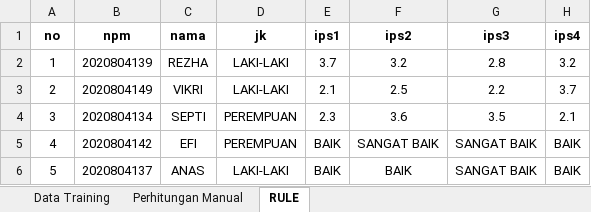
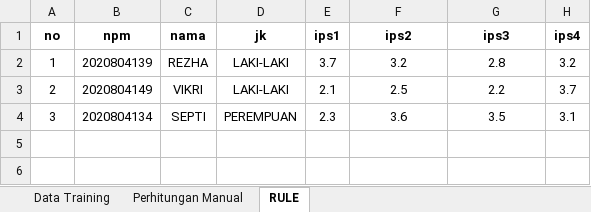
Before and after one commit to Tois286/J2-C45, an Excel workbook: asset/data_testing1.xlsx, sheet RULE, drawn as a sheet; values as stored, in another font and other column widths than the file's, no borders; the diff names each change by its address in the sheet, - before the commit and + after, or states it on an @@ line.

```diff
--- a/asset/data_testing1.xlsx (sheet RULE)
+++ b/asset/data_testing1.xlsx (sheet RULE)
-H4 (ips4): 2.1
+H4 (ips4): 3.1
-row 5: 4 | 2020804142 | EFI | PEREMPUAN | BAIK | SANGAT BAIK | SANGAT BAIK | BAIK
-row 6: 5 | 2020804137 | ANAS | LAKI-LAKI | BAIK | BAIK | SANGAT BAIK | BAIK
```
Also changed, not shown: charts or pictures, asset/data_testing.xlsx, modul/database/uploads/data_testing.xlsx, 13 other files.
